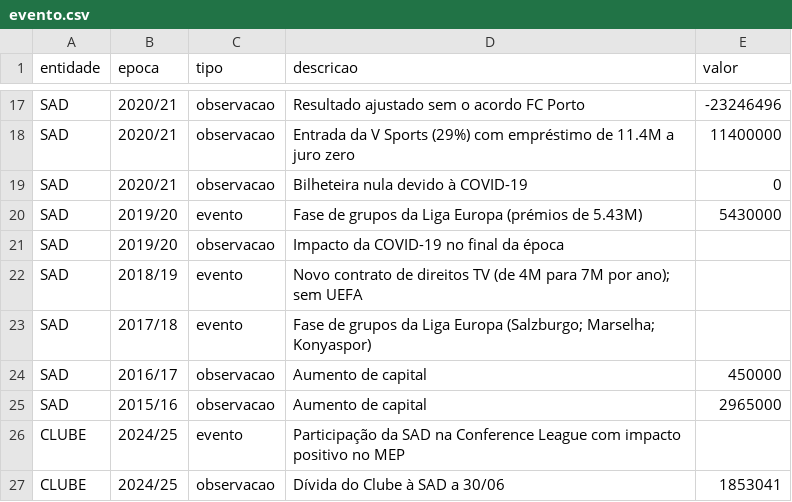
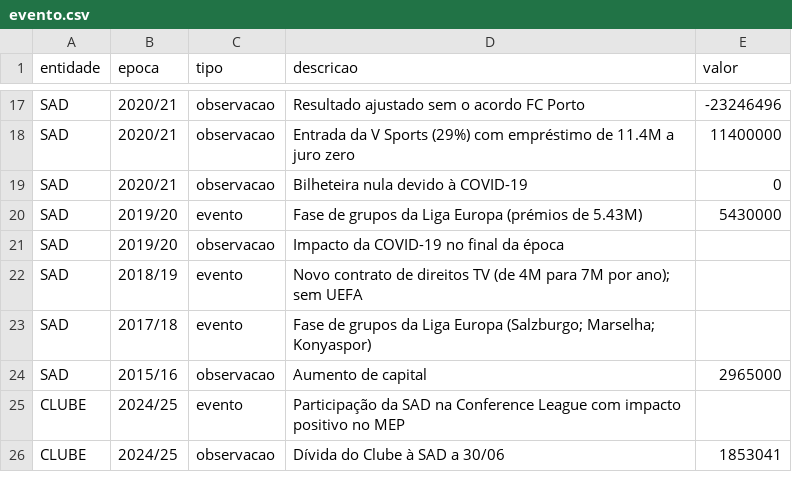
Before and after one commit to Joo2002VSC/Portfolio--Joao_Garcao, a CSV file: projects/data-analysis/contas-vitoria-sql/data/evento.csv, drawn as a sheet; only a part is shown, gaps mark what is left out.

```diff
--- a/projects/data-analysis/contas-vitoria-sql/data/evento.csv
+++ b/projects/data-analysis/contas-vitoria-sql/data/evento.csv
@@ -23,3 +23,2 @@ SAD,2018/19,evento,Novo contrato de direitos TV (de 4M para 7M por ano); sem UEF
 SAD,2017/18,evento,Fase de grupos da Liga Europa (Salzburgo; Marselha; Konyaspor),
-SAD,2016/17,observacao,Aumento de capital,450000
 SAD,2015/16,observacao,Aumento de capital,2965000
```
Also changed, not shown: projects/data-analysis/contas-vitoria-sql/data/balanco.csv, projects/data-analysis/contas-vitoria-sql/data/desempenho_desportivo.csv, 24 other files.
